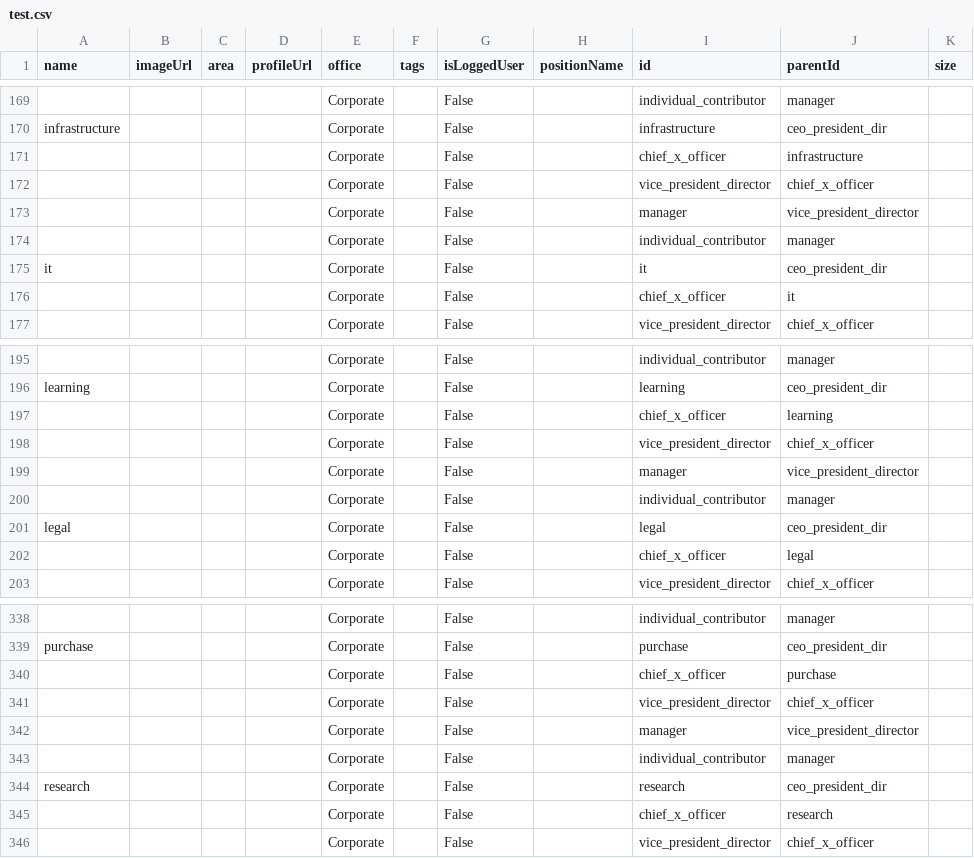
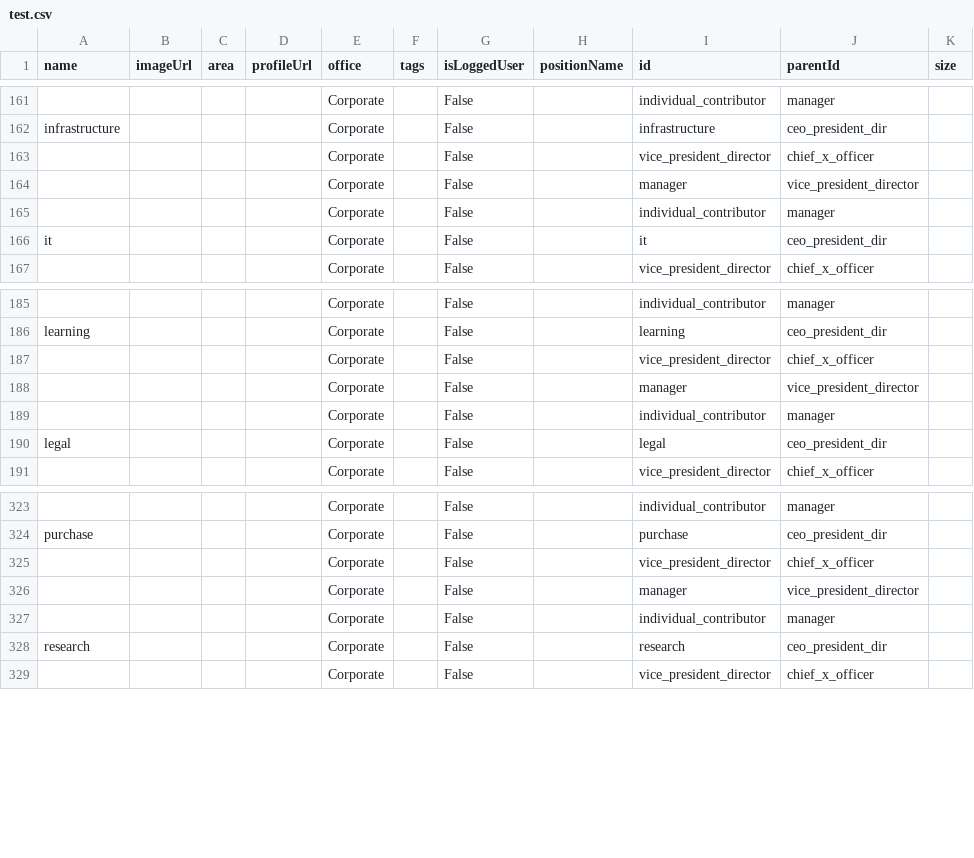
Before and after one commit to suyashmehta11/orgchartcsv, a CSV file: test.csv, drawn as a sheet; only a part is shown, gaps mark what is left out; the diff covers the shown part only; the diff names each change by its address in the sheet, - before the commit and + after, or states it on an @@ line.

```diff
--- a/test.csv
+++ b/test.csv
-row 171:  |  |  |  | Corporate |  | False |  | chief_x_officer | infrastructure
-row 176:  |  |  |  | Corporate |  | False |  | chief_x_officer | it
-row 197:  |  |  |  | Corporate |  | False |  | chief_x_officer | learning
-row 202:  |  |  |  | Corporate |  | False |  | chief_x_officer | legal
-row 340:  |  |  |  | Corporate |  | False |  | chief_x_officer | purchase
-row 345:  |  |  |  | Corporate |  | False |  | chief_x_officer | research
```
Also changed, not shown: 16 removed rows elsewhere in this file.
